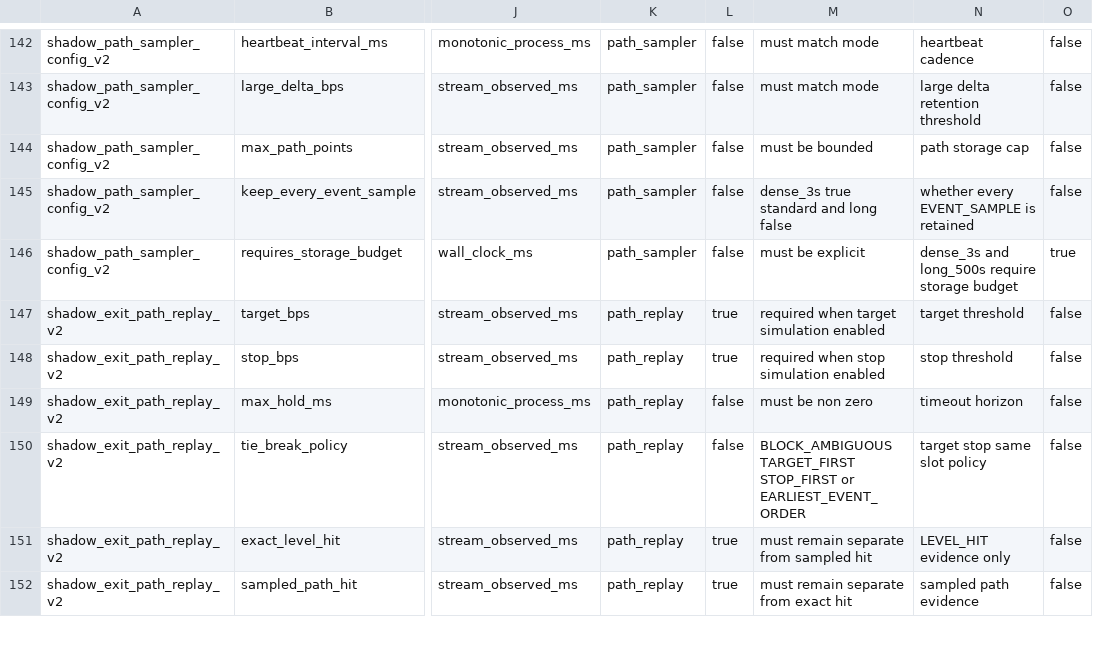
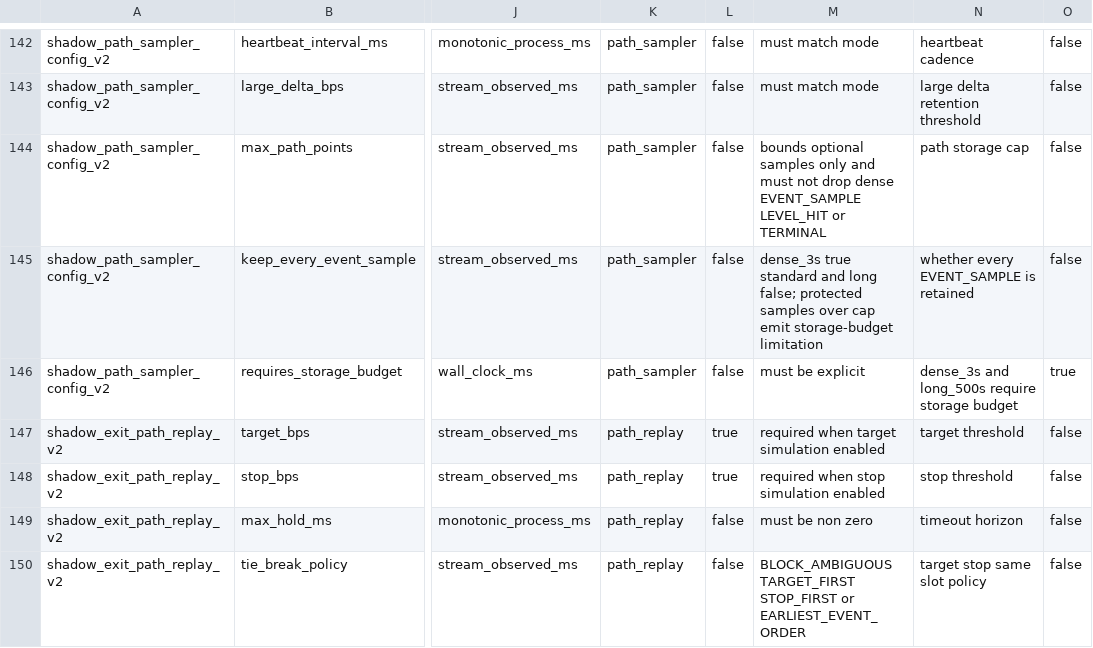
Before and after one commit to smahacfel/Gho, a CSV file: reports/selector/shadow_v2_required_schema_manifest.csv, drawn as a sheet; only a part is shown, gaps mark what is left out; the shorter side is filled out with more unchanged rows; the diff names each change by its address in the sheet, - before the commit and + after, or states it on an @@ line.

Commit message:
research: fix Shadow V2 dense path retention

```diff
--- a/reports/selector/shadow_v2_required_schema_manifest.csv
+++ b/reports/selector/shadow_v2_required_schema_manifest.csv
-M144: must be bounded
+M144: bounds optional samples only and must not drop dense EVENT_SAMPLE LEVEL_HIT or TERMINAL
-M145: …and long false
+M145: …and long false; protected samples over cap emit storage-budget limitation
```
Also changed, not shown: reports/selector/shadow_v2_acceptance_gates.csv, reports/selector/shadow_v2_risk_register.csv, 4 other files.
